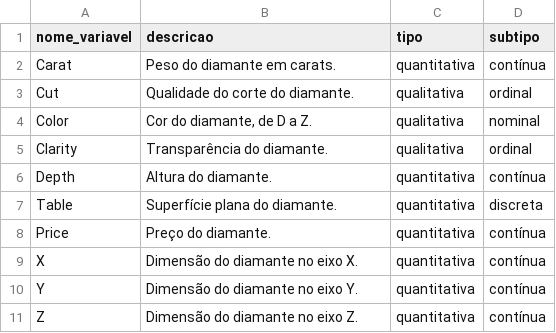
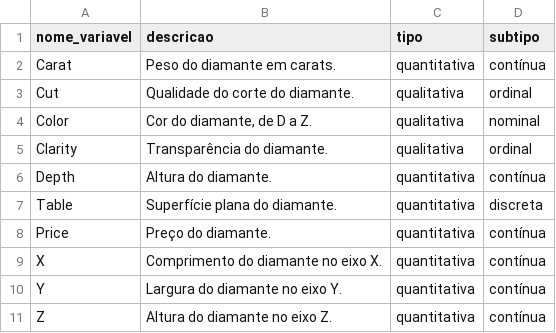
Before and after one commit to lmnunes2002/avanti-bootcamp-cdd, a CSV file: data/external/dictionary.csv, drawn as a sheet.

```diff
--- a/data/external/dictionary.csv
+++ b/data/external/dictionary.csv
@@ -8,4 +8,4 @@ Table,Superfície plana do diamante.,quantitativa,discreta
 Price,Preço do diamante.,quantitativa,contínua
-X,Dimensão do diamante no eixo X.,quantitativa,contínua
-Y,Dimensão do diamante no eixo Y.,quantitativa,contínua
-Z,Dimensão do diamante no eixo Z.,quantitativa,contínua
+X,Comprimento do diamante no eixo X.,quantitativa,contínua
+Y,Largura do diamante no eixo Y.,quantitativa,contínua
+Z,Altura do diamante no eixo Z.,quantitativa,contínua
```
Also changed, not shown: 1 other file.
